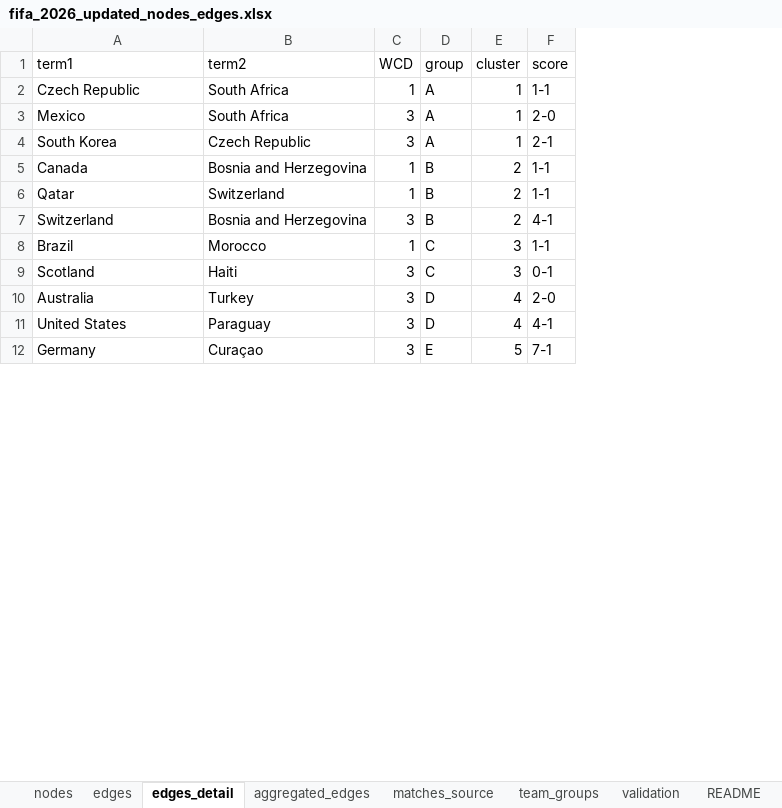
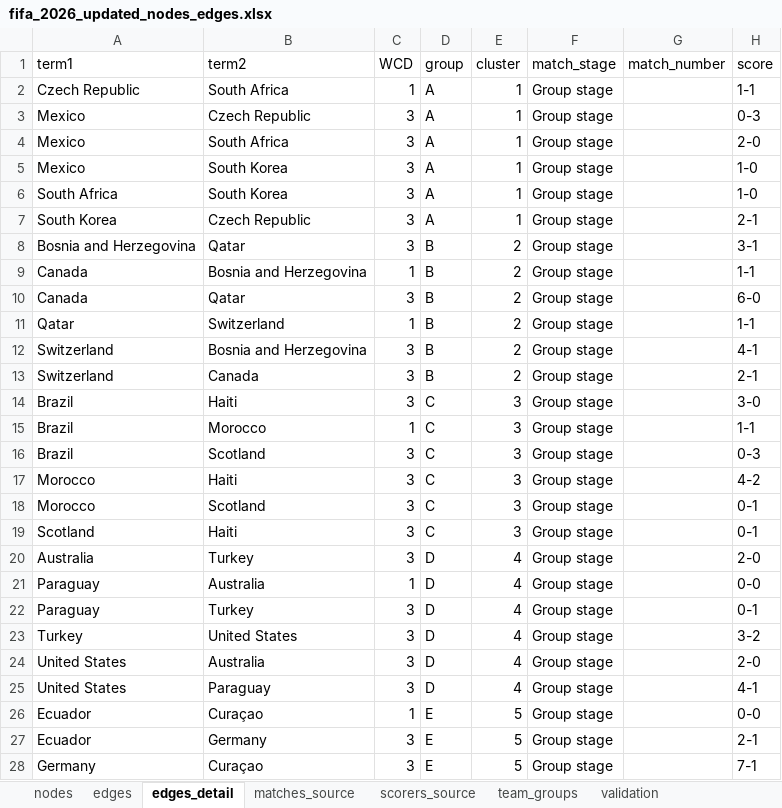
Before and after one commit to smilechien/clusterchoice, an Excel workbook: fifa_2026_updated_nodes_edges.xlsx, sheet edges_detail, drawn as a sheet; only a part is shown; values as stored, in another font and other column widths than the file's, no borders; addresses are those after the commit; the diff covers the shown part only; the diff names each change by its address in the sheet, - before the commit and + after, or states it on an @@ line.

```diff
--- a/fifa_2026_updated_nodes_edges.xlsx (sheet edges_detail)
+++ b/fifa_2026_updated_nodes_edges.xlsx (sheet edges_detail)
-sheet tab: aggregated_edges
+sheet tab: scorers_source
+column F (match_stage), row 2: Group stage; row 4: Group stage; row 7: Group stage; row 9: Group stage; rows 11-12: Group stage | Group stage; row 15: Group stage; rows 19-20: Group stage | Group stage; row 25: Group stage; row 28: Group stage
+column G (match_number), empty
+row 3: Mexico | Czech Republic | 3 | A | 1 | Group stage |  | 0-3
+row 5: Mexico | South Korea | 3 | A | 1 | Group stage |  | 1-0
+row 6: South Africa | South Korea | 3 | A | 1 | Group stage |  | 1-0
+row 8: Bosnia and Herzegovina | Qatar | 3 | B | 2 | Group stage |  | 3-1
+row 10: Canada | Qatar | 3 | B | 2 | Group stage |  | 6-0
+row 13: Switzerland | Canada | 3 | B | 2 | Group stage |  | 2-1
+row 14: Brazil | Haiti | 3 | C | 3 | Group stage |  | 3-0
+row 16: Brazil | Scotland | 3 | C | 3 | Group stage |  | 0-3
+row 17: Morocco | Haiti | 3 | C | 3 | Group stage |  | 4-2
+row 18: Morocco | Scotland | 3 | C | 3 | Group stage |  | 0-1
+row 21: Paraguay | Australia | 1 | D | 4 | Group stage |  | 0-0
+row 22: Paraguay | Turkey | 3 | D | 4 | Group stage |  | 0-1
+row 23: Turkey | United States | 3 | D | 4 | Group stage |  | 3-2
+row 24: United States | Australia | 3 | D | 4 | Group stage |  | 2-0
+row 26: Ecuador | Curaçao | 1 | E | 5 | Group stage |  | 0-0
+row 27: Ecuador | Germany | 3 | E | 5 | Group stage |  | 2-1
```
Also changed, not shown: 62 added rows elsewhere in this sheet, sheet matches_source, sheet edges, sheet nodes, sheet README, sheet sources, sheet validation, other sheet tabs, 12 other files.
